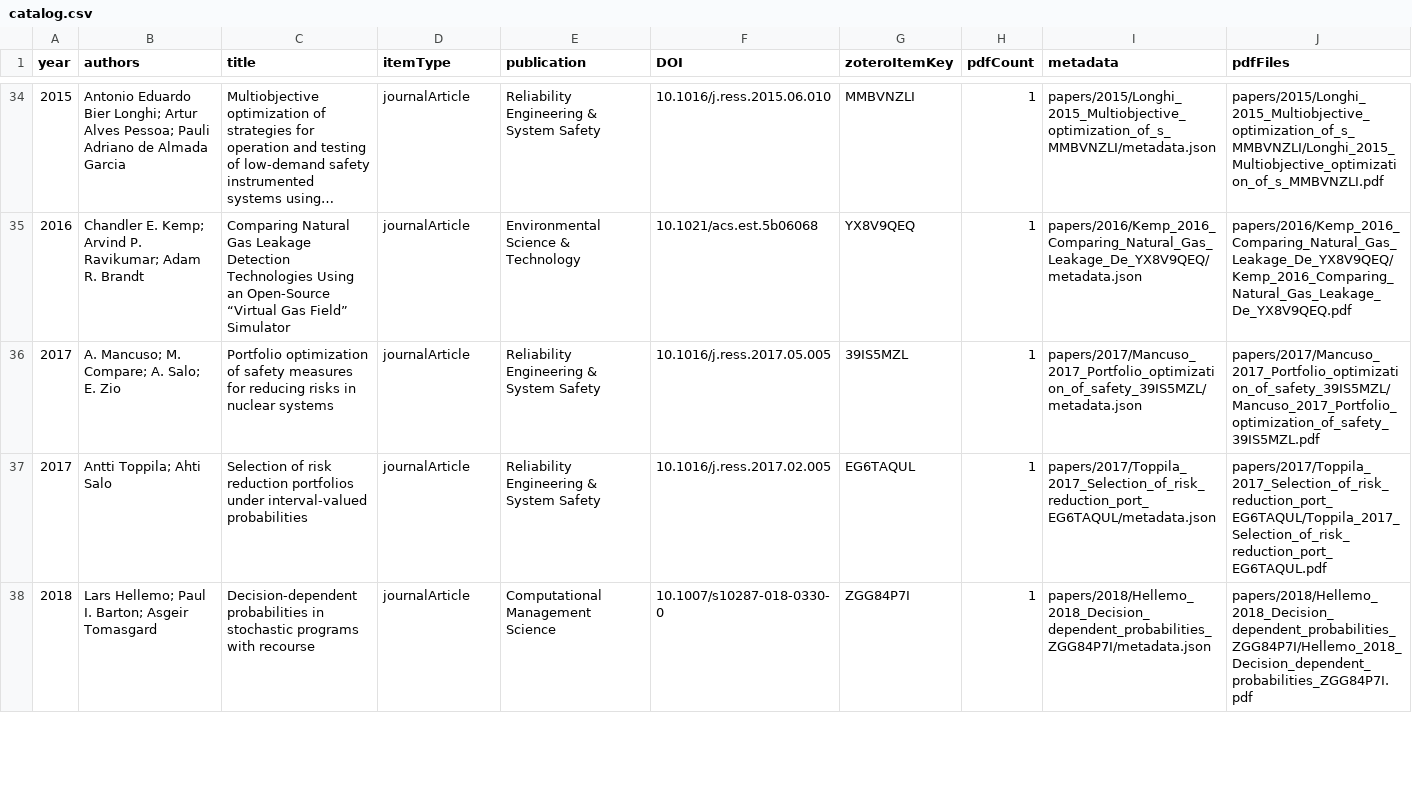
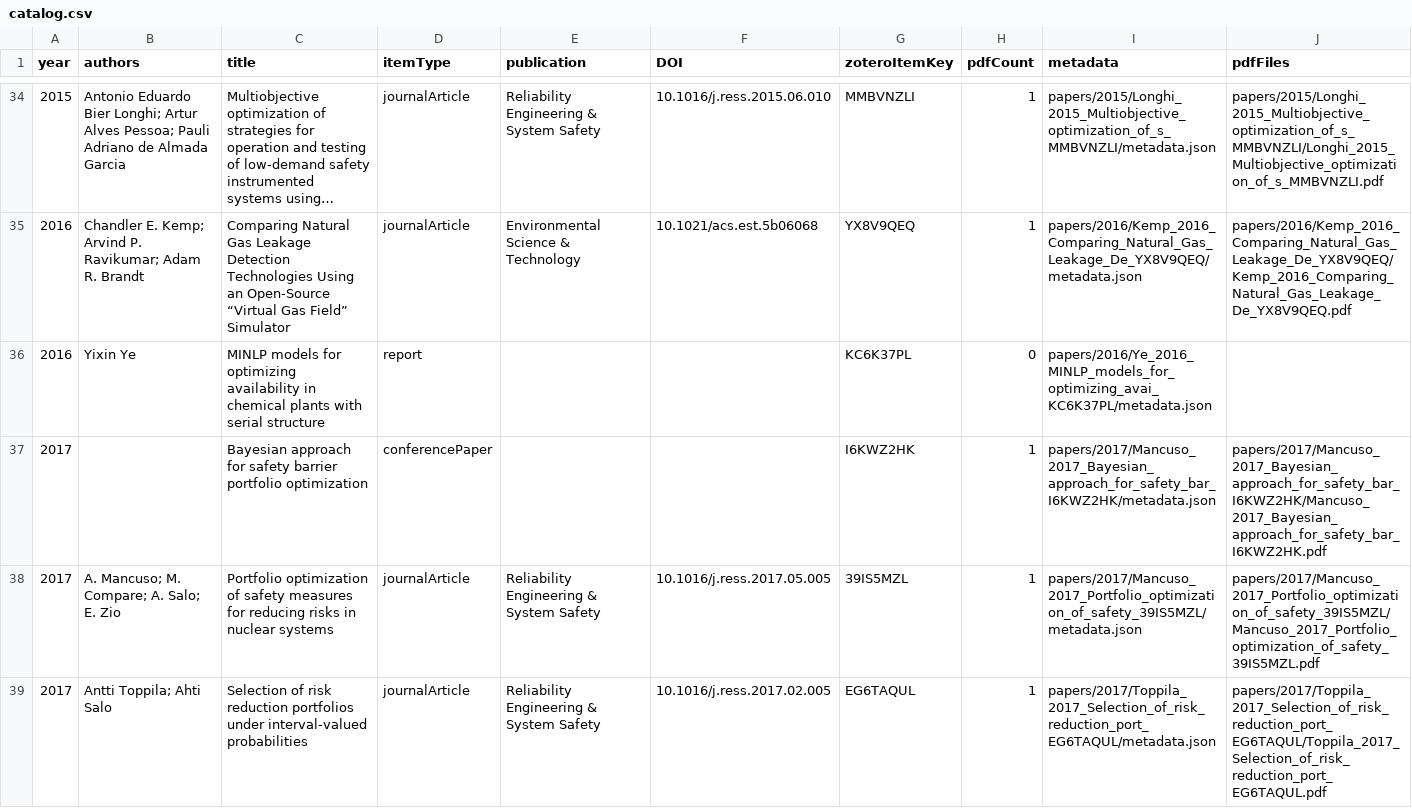
Before and after one commit to yMeshal/pse-research-papers, a CSV file: catalog.csv, drawn as a sheet; only a part is shown, gaps mark what is left out; the shorter side is filled out with more unchanged rows; long unchanged cells end in ….

Commit message:
Add two Zotero records and available PDF; update catalog

```diff
--- a/catalog.csv
+++ b/catalog.csv
@@ -35,2 +35,4 @@
 2016,Chandler E. Kemp; Arvind P. Ravikumar; Adam R. Brandt,Comparing Natural Gas Leakage Detection Technologies Using an Open-Source “Virtual Gas Field” Simulator,journalArticle,Environmental Science & Technology,10.1021/acs.est.5b06068,YX8V9QEQ,1,papers/2016/Kemp_2016_Comparing_Natural_Gas_Leakage_De_YX8V9QEQ/metadata.json,papers/2016/Kemp_2016_Comparing_Natural_Gas_Leakage_De_YX8V9QEQ/Kemp_2016_Comparing_Natural_Gas_Leakage_De_YX8V9QEQ.pdf
+2016,Yixin Ye,MINLP models for optimizing availability in chemical plants with serial structure,report,,,KC6K37PL,0,papers/2016/Ye_2016_MINLP_models_for_optimizing_avai_KC6K37PL/metadata.json,
+2017,,Bayesian approach for safety barrier portfolio optimization,conferencePaper,,,I6KWZ2HK,1,papers/2017/Mancuso_2017_Bayesian_approach_for_safety_bar_I6KWZ2HK/metadata.json,papers/2017/Mancuso_2017_Bayesian_approach_for_safety_bar_I6KWZ2HK/Mancuso_2017_Bayesian_approach_for_safety_bar_I6KWZ2HK.pdf
 2017,A. Mancuso; M. Compare; A. Salo; E. Zio,Portfolio optimization of safety measures for reducing risks in nuclear systems,journalArticle,Reliability Engineering & System Safety,10.1016/j.ress.2017.05.005,39IS5MZL,1,papers/2017/Mancuso_2017_Portfolio_optimization_of_safety_39IS5MZL/metadata.json,papers/2017/Mancuso_2017_Portfolio_optimization_of_safety_39IS5MZL/Mancuso_2017_Portfolio_optimization_of_safety_39IS5MZL.pdf
```
Also changed, not shown: 4 other files.
